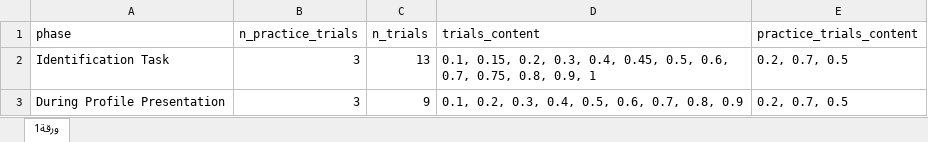
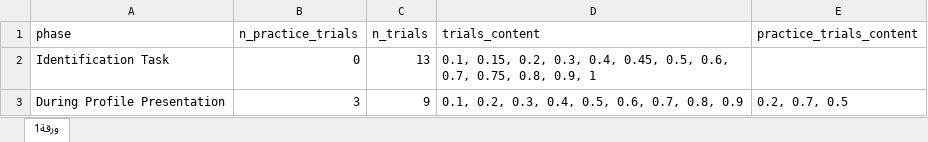
Before and after one commit to TomerOz/WebExperiment, an Excel workbook: ipa_1_2/myUtils/phases trials.xlsx, sheet ورقة1, drawn as a sheet; values as stored, in another font and other column widths than the file's, no borders; the diff names each change by its address in the sheet, - before the commit and + after, or states it on an @@ line.

```diff
--- a/ipa_1_2/myUtils/phases trials.xlsx (sheet ورقة1)
+++ b/ipa_1_2/myUtils/phases trials.xlsx (sheet ورقة1)
-B2 (n_practice_trials): 3
+B2 (n_practice_trials): 0
-E2 (practice_trials_content): 0.2, 0.7, 0.5
+E2 (practice_trials_content): (empty)
```
Also changed, not shown: ipa_1_2/myUtils/instructions.xlsx, 5 other files.
